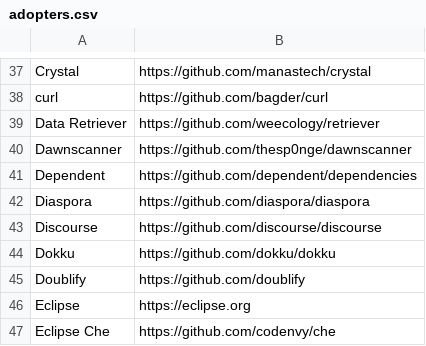
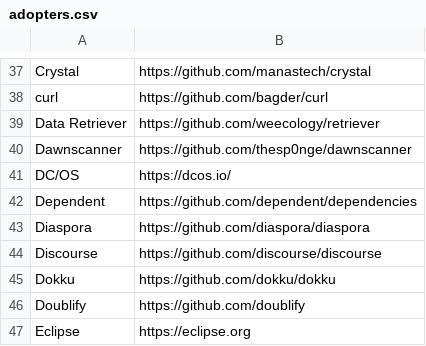
Before and after one commit to EthicalSource/contributor_covenant, a CSV file: data/adopters.csv, drawn as a sheet; only a part is shown, gaps mark what is left out; the shorter side is filled out with more unchanged rows; the diff names each change by its address in the sheet, - before the commit and + after, or states it on an @@ line.

Commit message:
Add DC/OS to adopters

```diff
--- a/data/adopters.csv
+++ b/data/adopters.csv
+row 41: DC/OS | https://dcos.io/
```
